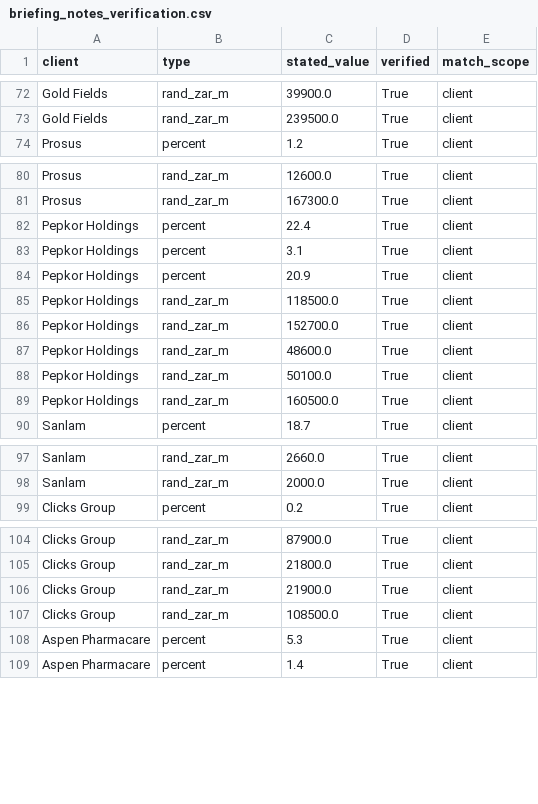
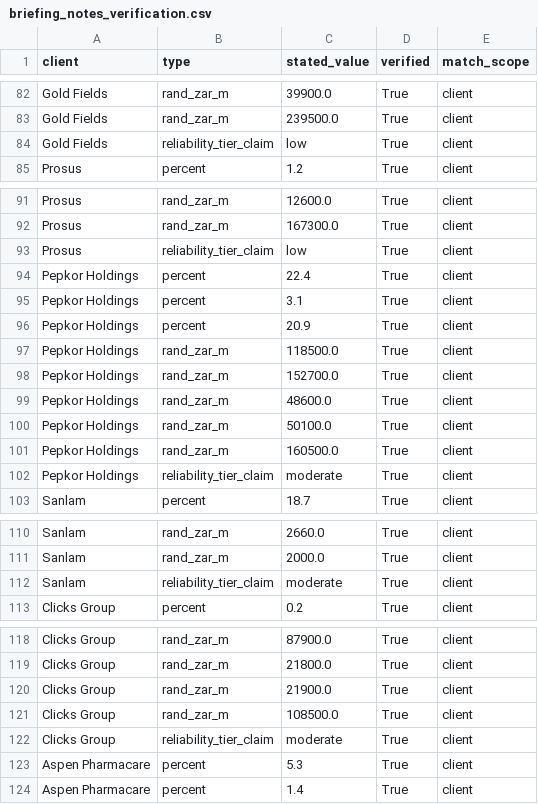
Before and after one commit to wiz-20/Root3, a CSV file: hackathon-finreports/_extracted/briefing_notes_verification.csv, drawn as a sheet; only a part is shown, gaps mark what is left out; the diff covers the shown part only; the diff names each change by its address in the sheet, - before the commit and + after, or states it on an @@ line.

```diff
--- a/hackathon-finreports/_extracted/briefing_notes_verification.csv
+++ b/hackathon-finreports/_extracted/briefing_notes_verification.csv
+row 84: Gold Fields | reliability_tier_claim | low | True | client
+row 93: Prosus | reliability_tier_claim | low | True | client
+row 102: Pepkor Holdings | reliability_tier_claim | moderate | True | client
+row 112: Sanlam | reliability_tier_claim | moderate | True | client
+row 122: Clicks Group | reliability_tier_claim | moderate | True | client
```
Also changed, not shown: 15 added rows elsewhere in this file, 6 other files.
